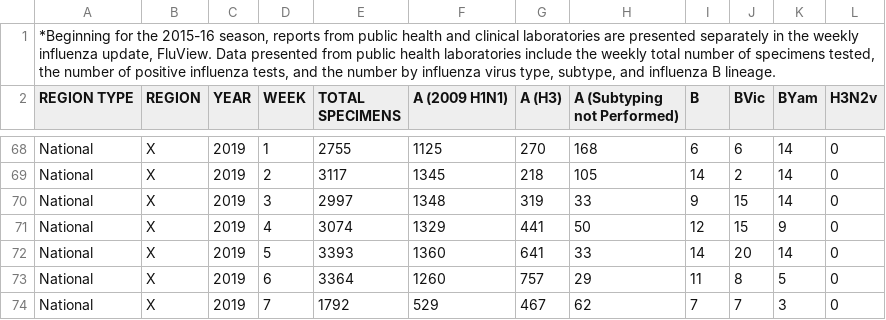
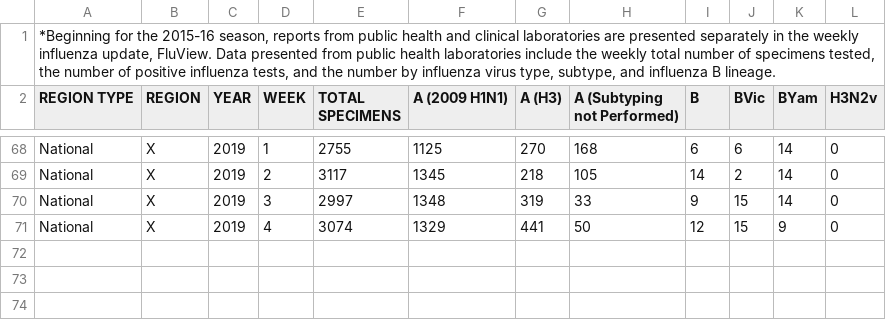
Before and after one commit to socket-var/CDC-R-Shiny, a CSV file: FluViewPhase2Data/52WeekFluData/WHO_NREVSS_Public_Health_Labs.csv, drawn as a sheet; only a part is shown, gaps mark what is left out; the diff names each change by its address in the sheet, - before the commit and + after, or states it on an @@ line.

```diff
--- a/FluViewPhase2Data/52WeekFluData/WHO_NREVSS_Public_Health_Labs.csv
+++ b/FluViewPhase2Data/52WeekFluData/WHO_NREVSS_Public_Health_Labs.csv
-row 72: National | X | 2019 | 5 | 3393 | 1360 | 641 | 33 | 14 | 20 | 14 | 0
-row 73: National | X | 2019 | 6 | 3364 | 1260 | 757 | 29 | 11 | 8 | 5 | 0
-row 74: National | X | 2019 | 7 | 1792 | 529 | 467 | 62 | 7 | 7 | 3 | 0
```
Also changed, not shown: FluViewPhase2Data/52WeekFluData/WHO_NREVSS_Clinical_Labs.csv, FluViewPhase2Data/52WeekNYFluData/WHO_NREVSS_Clinical_Labs.csv, 29 other files.
